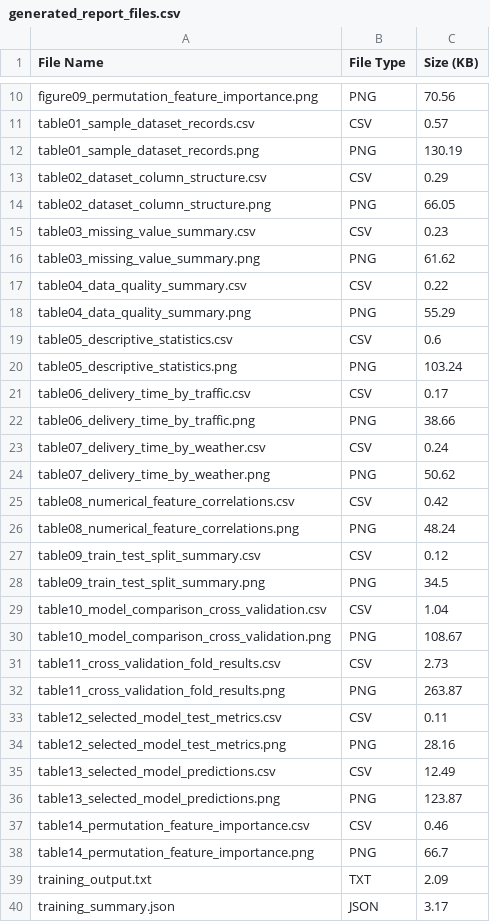
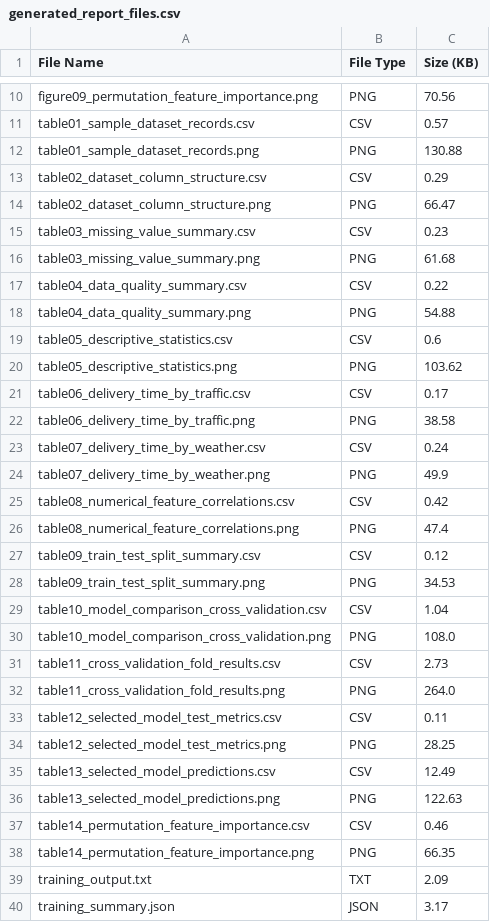
Before and after one commit to KrishCosta/food-delivery-time-prediction-ml, a CSV file: reports/results/generated_report_files.csv, drawn as a sheet; only a part is shown, gaps mark what is left out.

```diff
--- a/reports/results/generated_report_files.csv
+++ b/reports/results/generated_report_files.csv
@@ -11,29 +11,29 @@ figure09_permutation_feature_importance.png,PNG,70.56
 table01_sample_dataset_records.csv,CSV,0.57
-table01_sample_dataset_records.png,PNG,130.19
+table01_sample_dataset_records.png,PNG,130.88
 table02_dataset_column_structure.csv,CSV,0.29
-table02_dataset_column_structure.png,PNG,66.05
+table02_dataset_column_structure.png,PNG,66.47
 table03_missing_value_summary.csv,CSV,0.23
-table03_missing_value_summary.png,PNG,61.62
+table03_missing_value_summary.png,PNG,61.68
 table04_data_quality_summary.csv,CSV,0.22
-table04_data_quality_summary.png,PNG,55.29
+table04_data_quality_summary.png,PNG,54.88
 table05_descriptive_statistics.csv,CSV,0.6
-table05_descriptive_statistics.png,PNG,103.24
+table05_descriptive_statistics.png,PNG,103.62
 table06_delivery_time_by_traffic.csv,CSV,0.17
-table06_delivery_time_by_traffic.png,PNG,38.66
+table06_delivery_time_by_traffic.png,PNG,38.58
 table07_delivery_time_by_weather.csv,CSV,0.24
-table07_delivery_time_by_weather.png,PNG,50.62
+table07_delivery_time_by_weather.png,PNG,49.9
 table08_numerical_feature_correlations.csv,CSV,0.42
-table08_numerical_feature_correlations.png,PNG,48.24
+table08_numerical_feature_correlations.png,PNG,47.4
 table09_train_test_split_summary.csv,CSV,0.12
-table09_train_test_split_summary.png,PNG,34.5
+table09_train_test_split_summary.png,PNG,34.53
 table10_model_comparison_cross_validation.csv,CSV,1.04
-table10_model_comparison_cross_validation.png,PNG,108.67
+table10_model_comparison_cross_validation.png,PNG,108.0
 table11_cross_validation_fold_results.csv,CSV,2.73
-table11_cross_validation_fold_results.png,PNG,263.87
+table11_cross_validation_fold_results.png,PNG,264.0
 table12_selected_model_test_metrics.csv,CSV,0.11
-table12_selected_model_test_metrics.png,PNG,28.16
+table12_selected_model_test_metrics.png,PNG,28.25
 table13_selected_model_predictions.csv,CSV,12.49
-table13_selected_model_predictions.png,PNG,123.87
+table13_selected_model_predictions.png,PNG,122.63
 table14_permutation_feature_importance.csv,CSV,0.46
-table14_permutation_feature_importance.png,PNG,66.7
+table14_permutation_feature_importance.png,PNG,66.35
 training_output.txt,TXT,2.09
```
Also changed, not shown: 15 other files.
